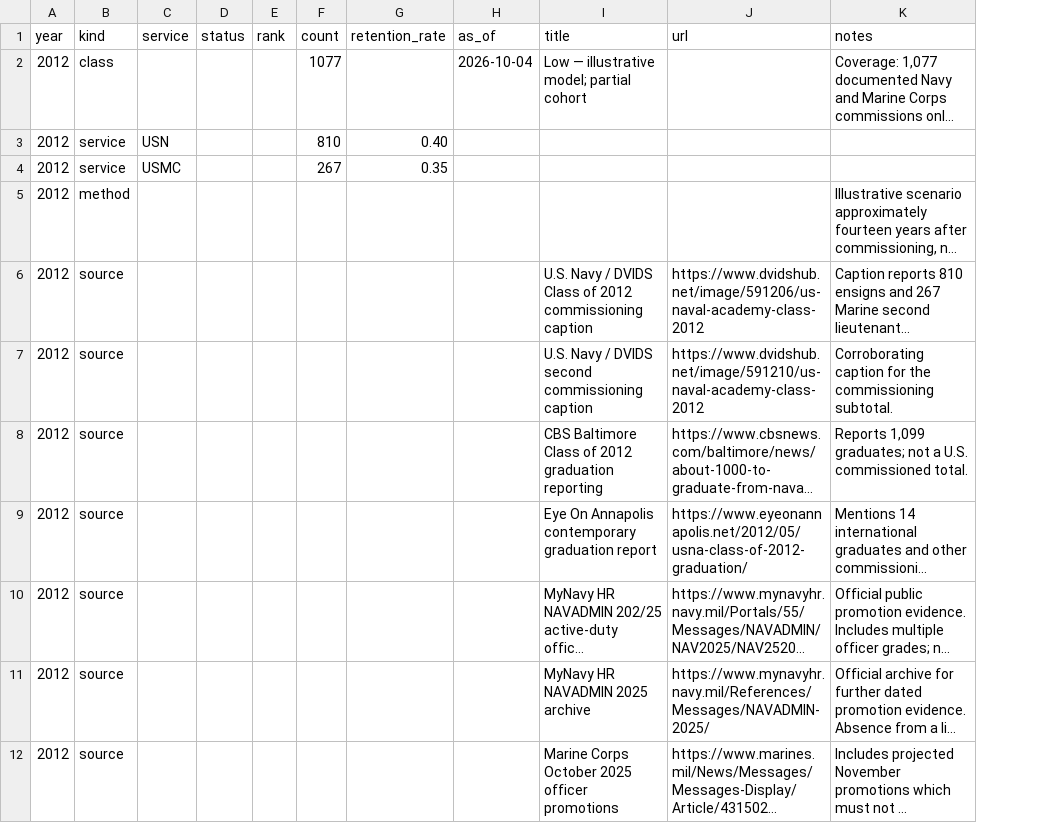
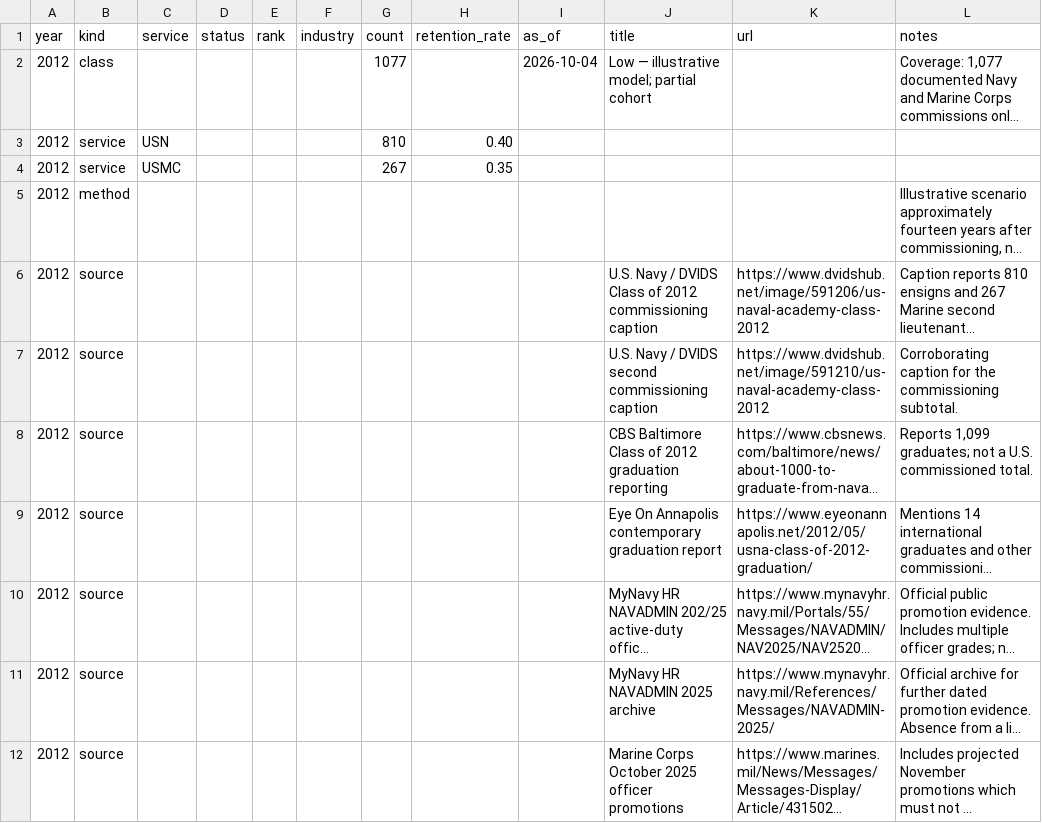
Before and after one commit to ColtonKawamura/whos-still-in, a CSV file: data/cohorts.csv, drawn as a sheet; only a part is shown; long unchanged cells end in …; the diff names each change by its address in the sheet, - before the commit and + after, or states it on an @@ line.

```diff
--- a/data/cohorts.csv
+++ b/data/cohorts.csv
+column F (industry), empty
```
Also changed, not shown: 4 other files.
